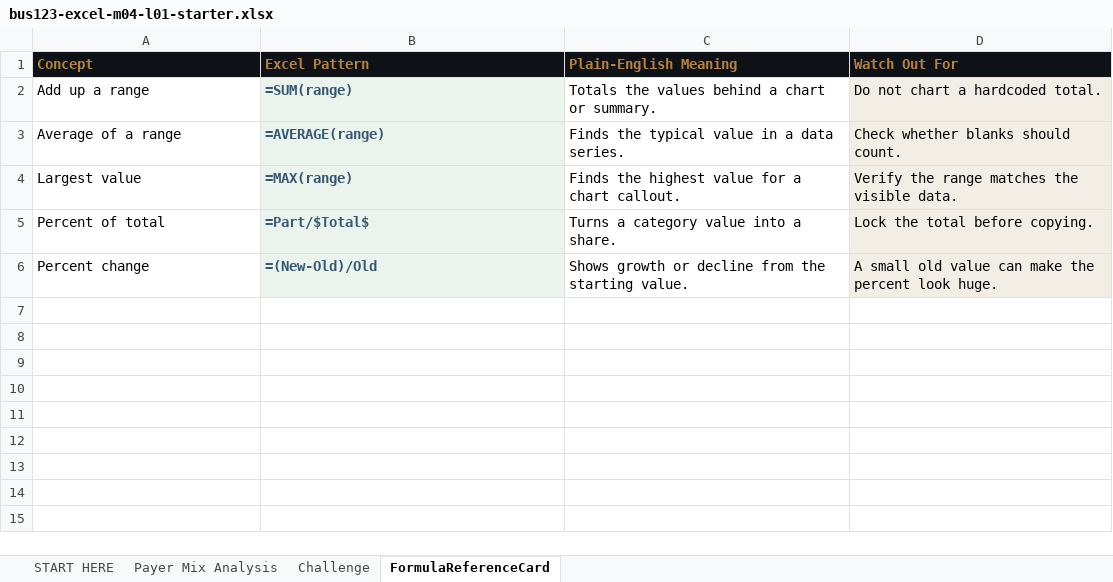
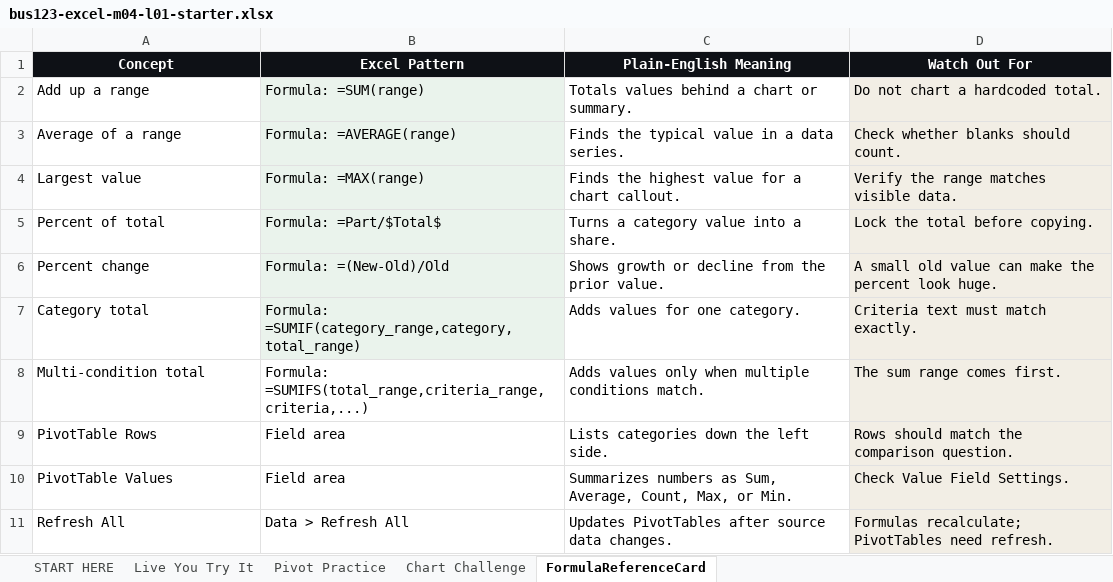
Before and after one commit to bevitts-design/BUS123-Solving-Business-Problems-with-Technology, an Excel workbook: EXCEL/M04/bus123-excel-m04-l01-starter.xlsx, sheet FormulaReferenceCard, drawn as a sheet; values as stored, in another font and other column widths than the file's, no borders; the diff names each change by its address in the sheet, - before the commit and + after, or states it on an @@ line.

Commit message:
Update bus123-excel-m04-l01-starter.xlsx

```diff
--- a/EXCEL/M04/bus123-excel-m04-l01-starter.xlsx (sheet FormulaReferenceCard)
+++ b/EXCEL/M04/bus123-excel-m04-l01-starter.xlsx (sheet FormulaReferenceCard)
-sheet tab: Payer Mix Analysis
+sheet tab: Live You Try It
-sheet tab: Challenge
+sheet tab: Pivot Practice
+sheet tab: Chart Challenge
@@ A1:D1 text colour: #B8843D → #FFFFFF, alignment: left → center @@
-B2 (Excel Pattern): =SUM(range)
+B2 (Excel Pattern): Formula: =SUM(range)
@@ B2:B6 bold: on → off, text colour: #355773 → black @@
-C2 (Plain-English Meaning): Totals the values behind a chart or summary.
+C2 (Plain-English Meaning): Totals values behind a chart or summary.
-B3 (Excel Pattern): =AVERAGE(range)
+B3 (Excel Pattern): Formula: =AVERAGE(range)
-B4 (Excel Pattern): =MAX(range)
+B4 (Excel Pattern): Formula: =MAX(range)
-D4 (Watch Out For): Verify the range matches the visible data.
+D4 (Watch Out For): Verify the range matches visible data.
-B5 (Excel Pattern): =Part/$Total$
+B5 (Excel Pattern): Formula: =Part/$Total$
-B6 (Excel Pattern): =(New-Old)/Old
+B6 (Excel Pattern): Formula: =(New-Old)/Old
-C6 (Plain-English Meaning): …from the starting value.
+C6 (Plain-English Meaning): …from the prior value.
+row 7: Category total | Formula: =SUMIF(category_range,category,total_range) | Adds values for one category. | Criteria text must match exactly.
+row 8: Multi-condition total | Formula: =SUMIFS(total_range,criteria_range,criteria,...) | Adds values only when multiple conditions match. | The sum range comes first.
+row 9: PivotTable Rows | Field area | Lists categories down the left side. | Rows should match the comparison question.
+row 10: PivotTable Values | Field area | Summarizes numbers as Sum, Average, Count, Max, or Min. | Check Value Field Settings.
+row 11: Refresh All | Data > Refresh All | Updates PivotTables after source data changes. | Formulas recalculate; PivotTables need refresh.
```
Also changed, not shown: sheet Live You Try It, sheet Pivot Practice, sheet START HERE.
